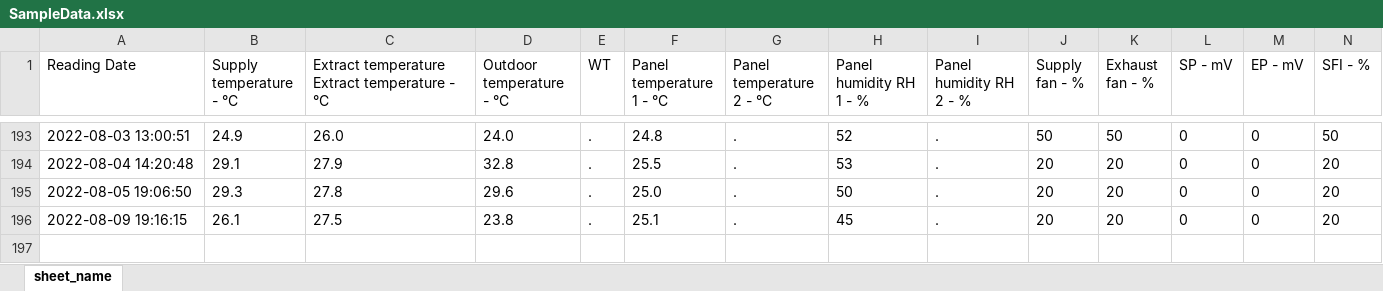
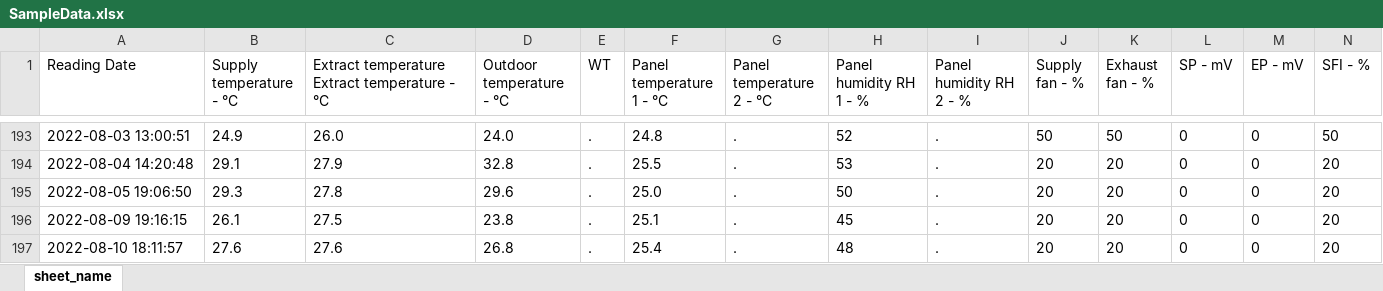
Before and after one commit to ValmeI/Komfovent_Ventilation, an Excel workbook: SampleData.xlsx, sheet sheet_name, drawn as a sheet; only a part is shown, gaps mark what is left out; values as stored, in another font and other column widths than the file's, no borders; rows hold the shown columns only; the diff names each change by its address in the sheet, - before the commit and + after, or states it on an @@ line.

Commit message:
nr update

```diff
--- a/SampleData.xlsx (sheet sheet_name)
+++ b/SampleData.xlsx (sheet sheet_name)
+row 197: 2022-08-10 18:11:57 | 27.6 | 27.6 | 26.8 | . | 25.4 | . | 48 | . | 20 | 20 | 0 | 0 | 20
```
